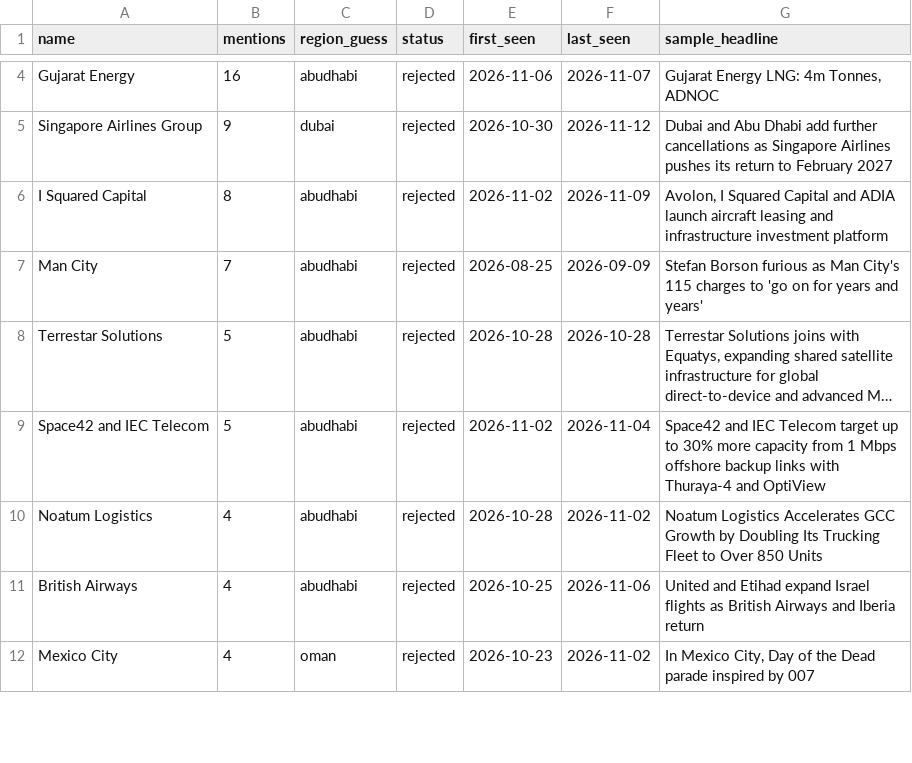
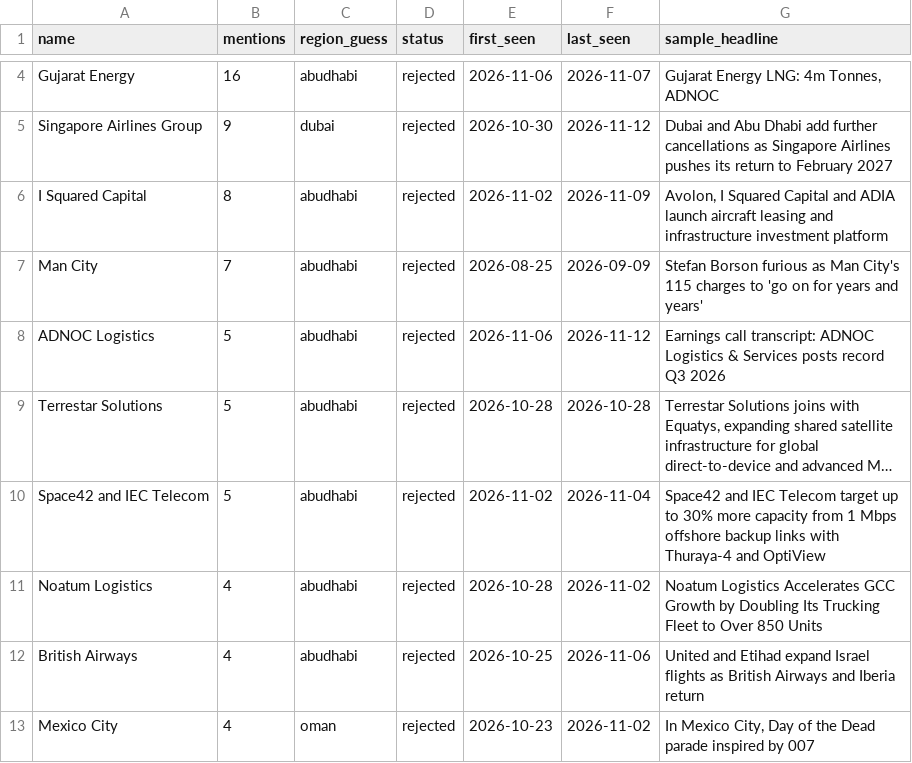
Before and after one commit to qizhangumich/power_network, a CSV file: data/institution_candidates.csv, drawn as a sheet; only a part is shown, gaps mark what is left out; long unchanged cells end in …; the diff covers the shown part only; the diff names each change by its address in the sheet, - before the commit and + after, or states it on an @@ line.

```diff
--- a/data/institution_candidates.csv
+++ b/data/institution_candidates.csv
+row 8: ADNOC Logistics | 5 | abudhabi | rejected | 2026-11-06 | 2026-11-12 | Earnings call transcript: ADNOC Logistics & Services posts record Q3 2026
```
Also changed, not shown: 8 added rows, 7 removed rows, 2 moved rows and 4 edited cells elsewhere in this file, data/ownership.csv, 8 other files.
